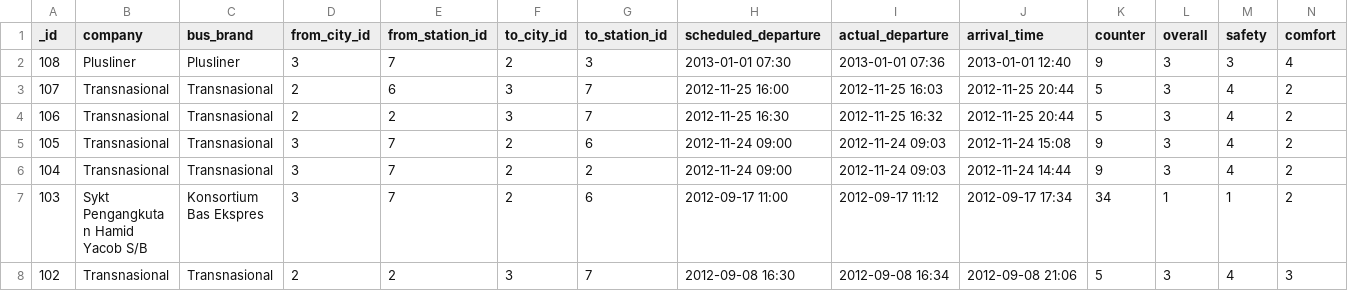
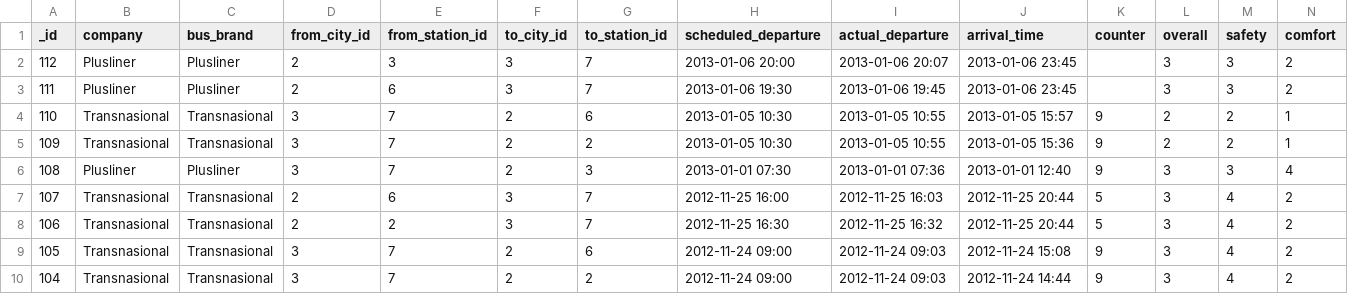
Before and after one commit to sweetiepiggy/Raspberry-Bus-Malaysia, a CSV file: trips.csv, drawn as a sheet; only a part is shown; the shorter side is filled out with more unchanged rows; rows hold the shown columns only; the diff names each change by its address in the sheet, - before the commit and + after, or states it on an @@ line.

Commit message:
added new trips

```diff
--- a/trips.csv
+++ b/trips.csv
+row 2: 112 | Plusliner | Plusliner | 2 | 3 | 3 | 7 | 2013-01-06 20:00 | 2013-01-06 20:07 | 2013-01-06 23:45 |  | 3 | 3 | 2
+row 3: 111 | Plusliner | Plusliner | 2 | 6 | 3 | 7 | 2013-01-06 19:30 | 2013-01-06 19:45 | 2013-01-06 23:45 |  | 3 | 3 | 2
+row 4: 110 | Transnasional | Transnasional | 3 | 7 | 2 | 6 | 2013-01-05 10:30 | 2013-01-05 10:55 | 2013-01-05 15:57 | 9 | 2 | 2 | 1
+row 5: 109 | Transnasional | Transnasional | 3 | 7 | 2 | 2 | 2013-01-05 10:30 | 2013-01-05 10:55 | 2013-01-05 15:36 | 9 | 2 | 2 | 1
```
